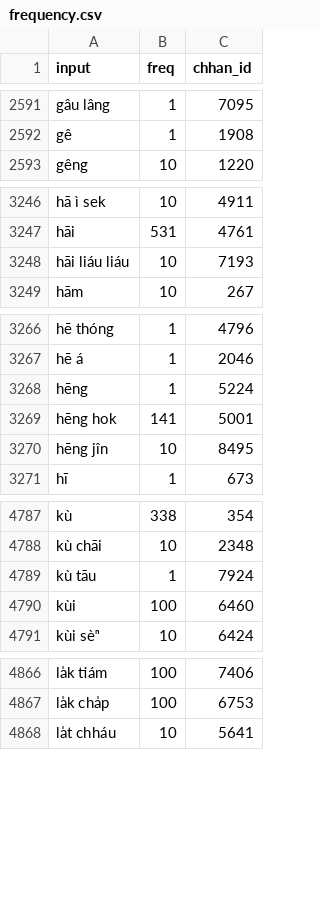
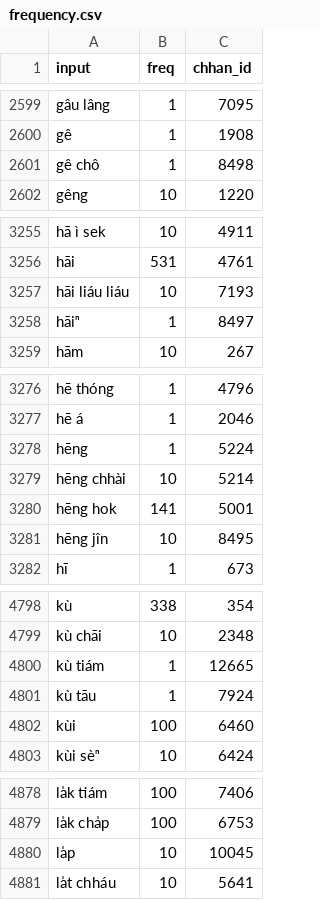
Before and after one commit to OMAMA-Taioan/khiin-rs, a CSV file: data/data/frequency.csv, drawn as a sheet; only a part is shown, gaps mark what is left out; the diff covers the shown part only.

```diff
--- a/data/data/frequency.csv
+++ b/data/data/frequency.csv
@@ -2592,2 +2600,3 @@ gâu lâng,1,7095
 gê,1,1908
+gê chô,1,8498
 gêng,10,1220
@@ -3248,2 +3257,3 @@ hāi,531,4761
 hāi liáu liáu,10,7193
+hāiⁿ,1,8497
 hām,10,267
@@ -3268,2 +3278,3 @@ hē á,1,2046
 hēng,1,5224
+hēng chhài,10,5214
 hēng hok,141,5001
@@ -4788,2 +4799,3 @@ kù,338,354
 kù chāi,10,2348
+kù tiám,1,12665
 kù tāu,1,7924
@@ -4867,2 +4879,3 @@ la̍k tiám,100,7406
 la̍k cha̍p,100,6753
+la̍p,10,10045
 la̍t chháu,10,5641
```
Also changed, not shown: 19 added rows, 5 removed rows and 3 edited cells elsewhere in this file, data/data/conversions_all.csv.
